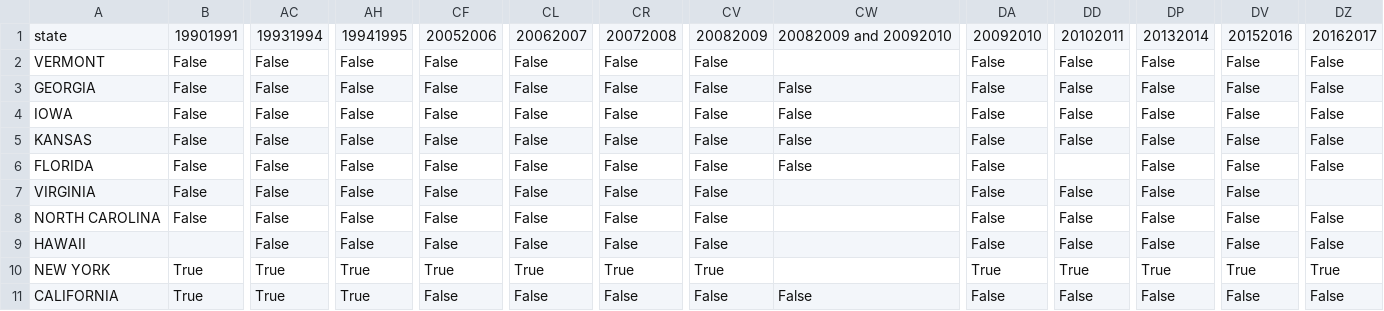
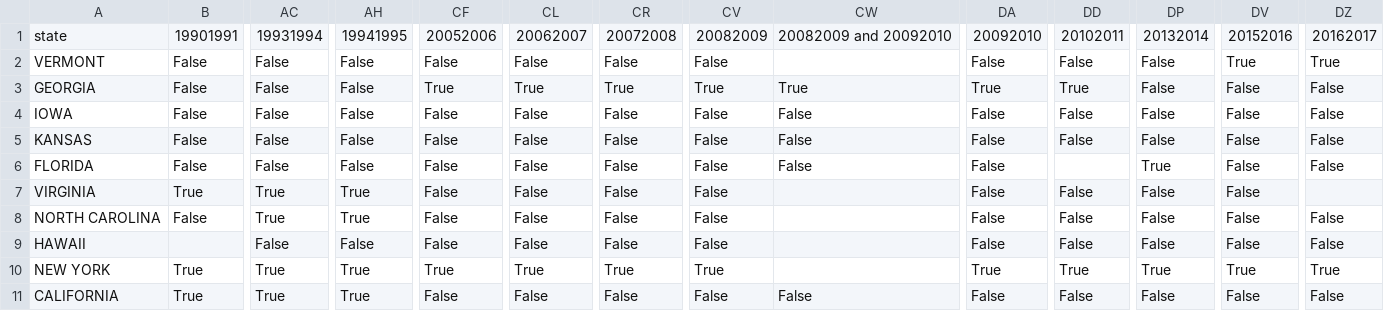
Before and after one commit to jakekara/teacher-shortage-years, a CSV file: data/bilingual_shortage_years.csv, drawn as a sheet; only a part is shown, gaps mark what is left out; the diff covers the shown part only; the diff names each change by its address in the sheet, - before the commit and + after, or states it on an @@ line.

Commit message:
Done adding new label row, updated data

```diff
--- a/data/bilingual_shortage_years.csv
+++ b/data/bilingual_shortage_years.csv
-DV2: False
+DV2: True
-DZ2: False
+DZ2: True
-CF3: False
+CF3: True
-CL3: False
+CL3: True
-CR3: False
+CR3: True
-CV3: False
+CV3: True
-CW3: False
+CW3: True
-DA3: False
+DA3: True
-DD3: False
+DD3: True
-DP6: False
+DP6: True
-B7: False
+B7: True
-AC7:AC8: False
+AC7:AC8: True
-AH7:AH8: False
+AH7:AH8: True
```
Also changed, not shown: 182 edited cells elsewhere in this file, data/bi_nearby.csv, data/bilingual_cleanyears.csv, 5 other files.
